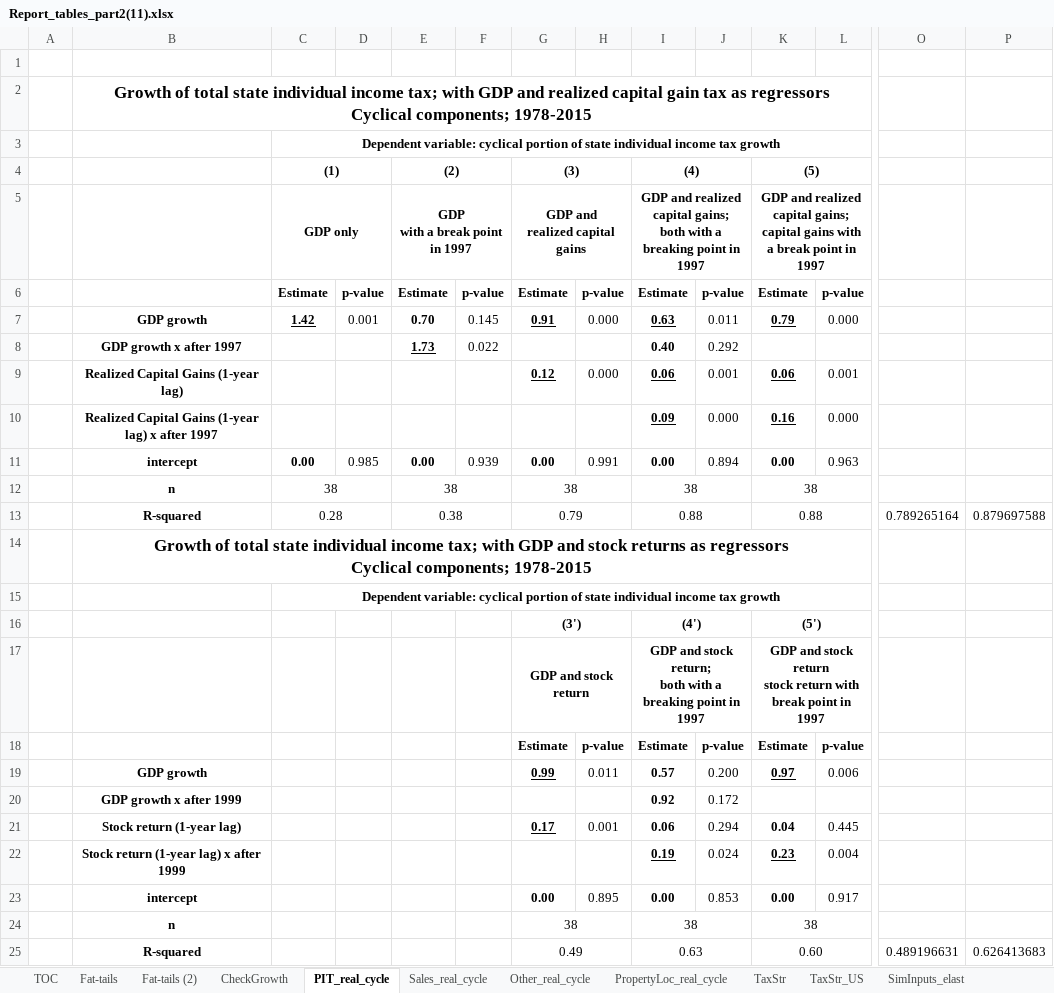
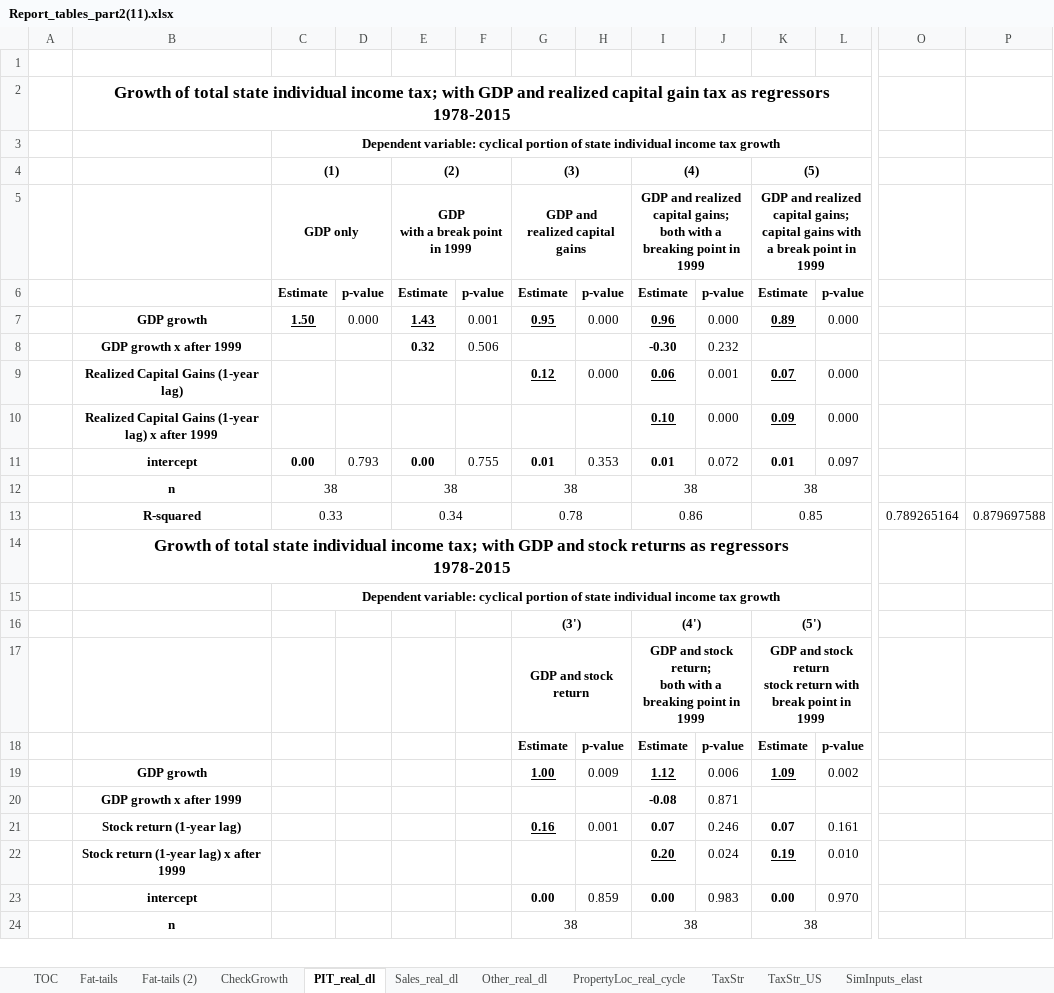
Before and after one commit to yimengyin16/PenSimMacro_Data, an Excel workbook: outputs_report/Report_tables_part2(11).xlsx, sheet PIT_real_dl, drawn as a sheet; only a part is shown, gaps mark what is left out; values as stored, in another font and other column widths than the file's, no borders; removed rows and columns are numbered as before the commit, all else as after; rows hold the shown columns only; ↵ is a line break in a cell; the diff covers the shown part only; the diff names each change by its address in the sheet, - before the commit and + after, or states it on an @@ line.

```diff
--- a/outputs_report/Report_tables_part2(11).xlsx (sheet PIT_real_dl)
+++ b/outputs_report/Report_tables_part2(11).xlsx (sheet PIT_real_dl)
-sheet tab: PIT_real_cycle
+sheet tab: PIT_real_dl
-sheet tab: Sales_real_cycle
+sheet tab: Sales_real_dl
-sheet tab: Other_real_cycle
+sheet tab: Other_real_dl
-B2: …as regressors ↵ Cyclical components; 1978-2015
+B2: …as regressors ↵ 1978-2015
-E5: GDP ↵ with a break point in 1997
+E5: GDP ↵ with a break point in 1999
-I5: …point in 1997
+I5: …point in 1999
-K5: …point in 1997
+K5: …point in 1999
-row 7:  | GDP growth | 1.42 | 0.001 | 0.70 | 0.145 | 0.91 | 0.000 | 0.63 | 0.011 | 0.79 | 0.000
-row 8:  | GDP growth x after 1997 |  |  | 1.73 | 0.022 |  |  | 0.40 | 0.292
+row 7:  | GDP growth | 1.50 | 0.000 | 1.43 | 0.001 | 0.95 | 0.000 | 0.96 | 0.000 | 0.89 | 0.000
+row 8:  | GDP growth x after 1999 |  |  | 0.32 | 0.506 |  |  | -0.30 | 0.232
-K9: 0.06
+K9: 0.07
-L9: 0.001
+L9: 0.000
-B10: …x after 1997
+B10: …x after 1999
-I10: 0.09
+I10: 0.10
-K10: 0.16
+K10: 0.09
-row 11:  | intercept | 0.00 | 0.985 | 0.00 | 0.939 | 0.00 | 0.991 | 0.00 | 0.894 | 0.00 | 0.963
+row 11:  | intercept | 0.00 | 0.793 | 0.00 | 0.755 | 0.01 | 0.353 | 0.01 | 0.072 | 0.01 | 0.097
-row 13:  | R-squared | 0.28 |  | 0.38 |  | 0.79 |  | 0.88 |  | 0.88 |  | 0.789265164 | 0.879697588
+row 13:  | R-squared | 0.33 |  | 0.34 |  | 0.78 |  | 0.86 |  | 0.85 |  | 0.789265164 | 0.879697588
-B14: …as regressors ↵ Cyclical components; 1978-2015
+B14: …as regressors ↵ 1978-2015
-I17: …point in 1997
+I17: …point in 1999
-K17: …point in 1997
+K17: …point in 1999
-row 19:  | GDP growth |  |  |  |  | 0.99 | 0.011 | 0.57 | 0.200 | 0.97 | 0.006
-row 20:  | GDP growth x after 1999 |  |  |  |  |  |  | 0.92 | 0.172
-row 21:  | Stock return (1-year lag) |  |  |  |  | 0.17 | 0.001 | 0.06 | 0.294 | 0.04 | 0.445
-row 22:  | Stock return (1-year lag) x after 1999 |  |  |  |  |  |  | 0.19 | 0.024 | 0.23 | 0.004
+row 19:  | GDP growth |  |  |  |  | 1.00 | 0.009 | 1.12 | 0.006 | 1.09 | 0.002
+row 20:  | GDP growth x after 1999 |  |  |  |  |  |  | -0.08 | 0.871
+row 21:  | Stock return (1-year lag) |  |  |  |  | 0.16 | 0.001 | 0.07 | 0.246 | 0.07 | 0.161
+row 22:  | Stock return (1-year lag) x after 1999 |  |  |  |  |  |  | 0.20 | 0.024 | 0.19 | 0.010
-H23: 0.895
+H23: 0.859
-J23: 0.853
+J23: 0.983
-L23: 0.917
+L23: 0.970
-row 25:  | R-squared |  |  |  |  | 0.49 |  | 0.63 |  | 0.60 |  | 0.489196631 | 0.626413683
```
Also changed, not shown: 1 added row elsewhere in this sheet, sheet Sales_real_dl, sheet penFinance (3), sheet Other_real_dl, other sheet tabs, outputs_report/Report_tables_part1(3).xlsx, outputs_report/Table_GovFin_regression_cycle_PIT_dl.xlsx, 38 other files.
